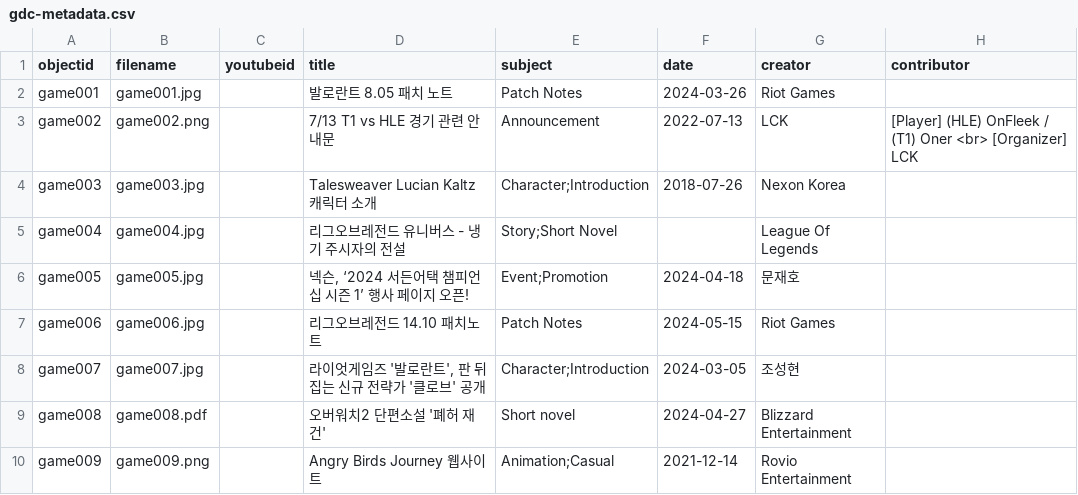
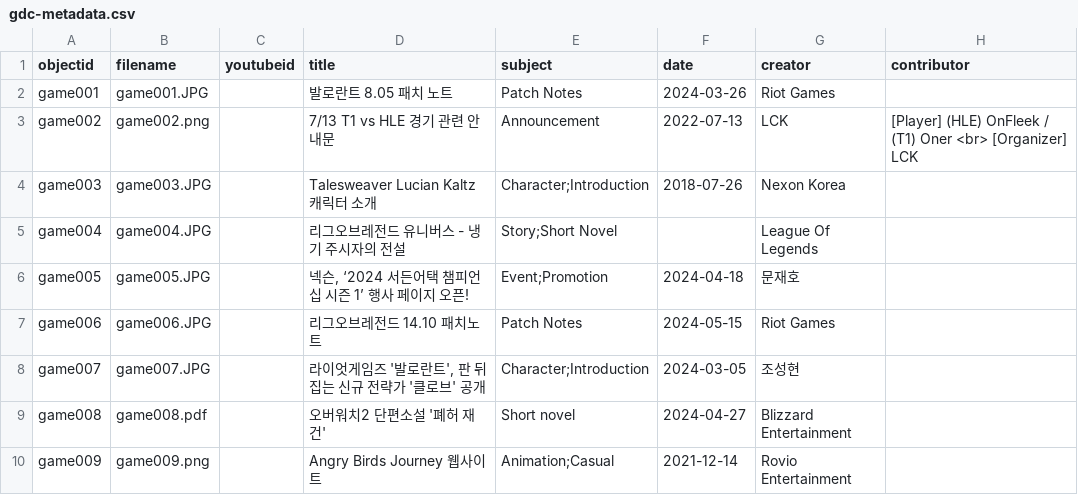
Before and after one commit to state0621/game-repository, a CSV file: _data/gdc-metadata.csv, drawn as a sheet; only a part is shown; the diff names each change by its address in the sheet, - before the commit and + after, or states it on an @@ line.

Commit message:
Update gdc-metadata.csv

```diff
--- a/_data/gdc-metadata.csv
+++ b/_data/gdc-metadata.csv
-B2 (filename): game001.jpg
+B2 (filename): game001.JPG
-B4 (filename): game003.jpg
+B4 (filename): game003.JPG
-B5 (filename): game004.jpg
+B5 (filename): game004.JPG
-B6 (filename): game005.jpg
+B6 (filename): game005.JPG
-B7 (filename): game006.jpg
+B7 (filename): game006.JPG
-B8 (filename): game007.jpg
+B8 (filename): game007.JPG
```
